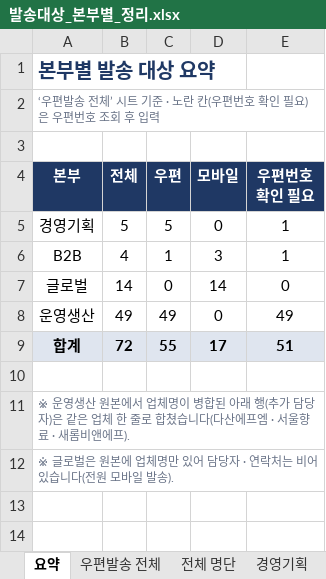
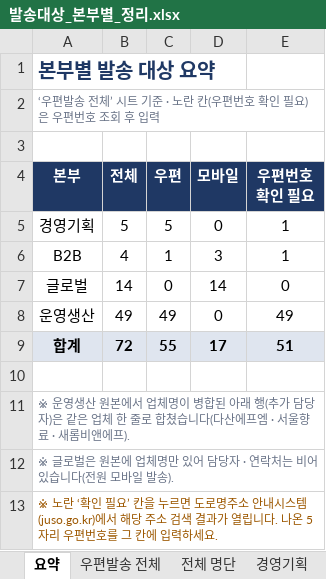
Before and after one commit to kgsdoing21-lab/-, an Excel workbook: 발송대상_본부별_정리.xlsx, sheet 요약, drawn as a sheet; values as stored, in another font and other column widths than the file's, no borders; the diff names each change by its address in the sheet, - before the commit and + after, or states it on an @@ line.

```diff
--- a/발송대상_본부별_정리.xlsx (sheet 요약)
+++ b/발송대상_본부별_정리.xlsx (sheet 요약)
+row 13: ※ 노란 ‘확인 필요’ 칸을 누르면 도로명주소 안내시스템(juso.go.kr)에서 해당 주소 검색 결과가 열립니다. 나온 5자리 우편번호를 그 칸에 입력하세요.
```
Also changed, not shown: sheet 전체 명단, sheet 우편발송 전체, sheet 운영생산, sheet B2B, sheet 경영기획.
